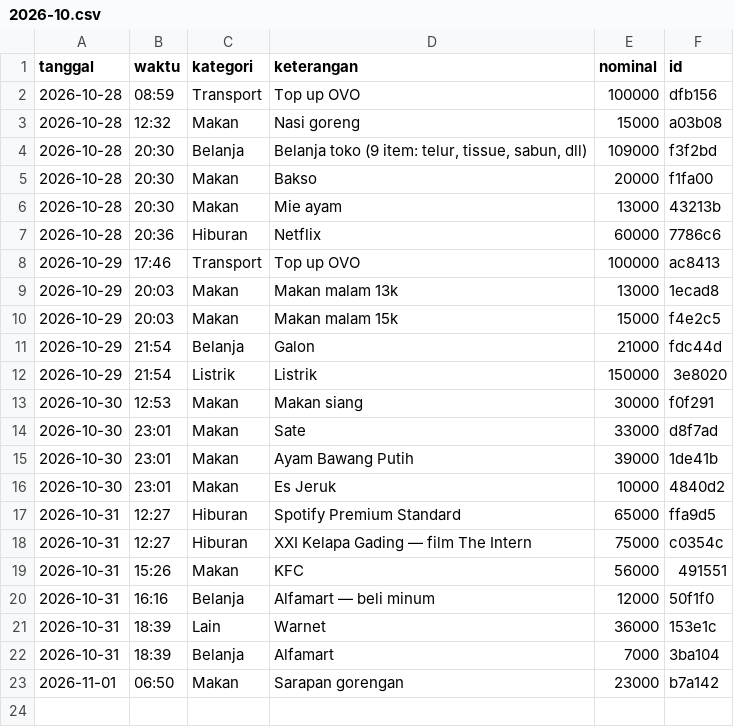
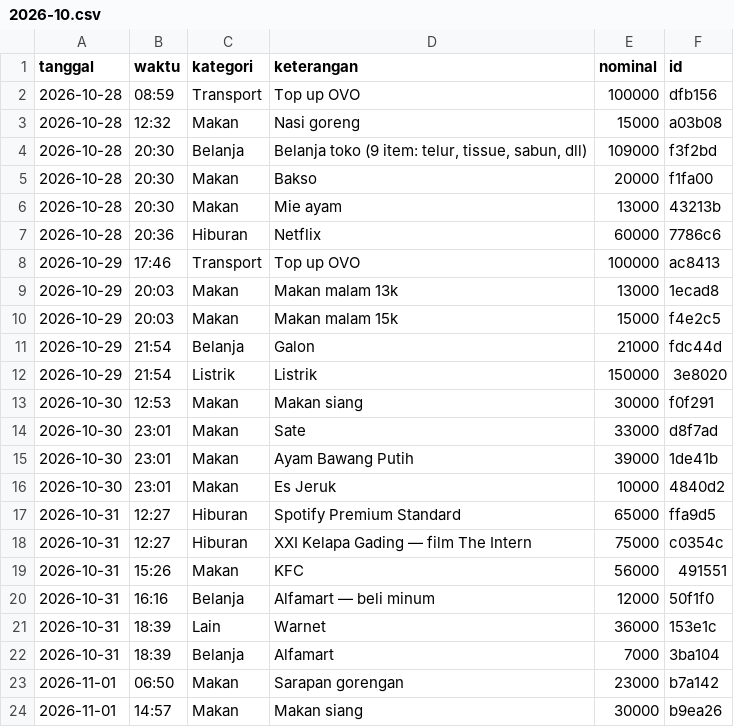
Before and after one commit to rholly4502/OmniChat, a CSV file: .github/seed-staging/ledger/2026-10.csv, drawn as a sheet; the diff names each change by its address in the sheet, - before the commit and + after, or states it on an @@ line.

Commit message:
chore(expenses): sync ledger — Makan siang 30000 (2026-11-01) [P1-1 auto-refresh]

```diff
--- a/.github/seed-staging/ledger/2026-10.csv
+++ b/.github/seed-staging/ledger/2026-10.csv
+row 24: 2026-11-01 | 14:57 | Makan | Makan siang | 30000 | b9ea26
```
